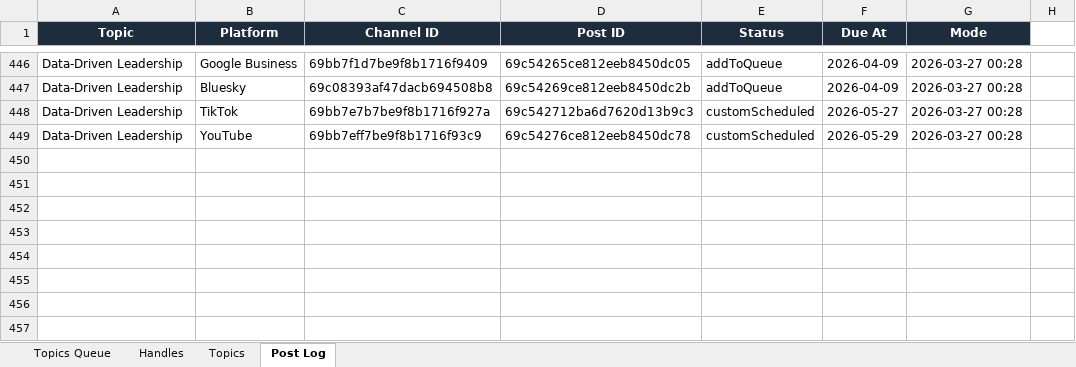
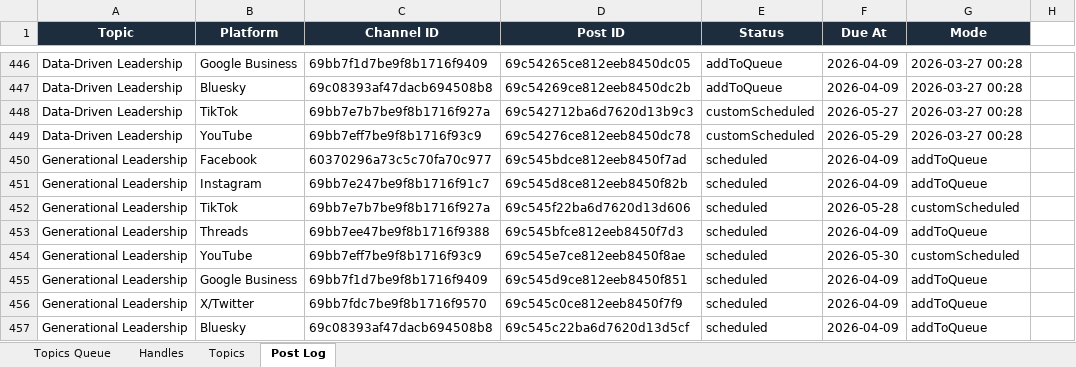
Before and after one commit to jonno-alt/social-images, an Excel workbook: data/handle-database.xlsx, sheet Post Log, drawn as a sheet; only a part is shown, gaps mark what is left out; values as stored, in another font and other column widths than the file's, no borders; the diff names each change by its address in the sheet, - before the commit and + after, or states it on an @@ line.

Commit message:
Update handle-database.xlsx — generational-leadership

```diff
--- a/data/handle-database.xlsx (sheet Post Log)
+++ b/data/handle-database.xlsx (sheet Post Log)
+row 450: Generational Leadership | Facebook | 60370296a73c5c70fa70c977 | 69c545bdce812eeb8450f7ad | scheduled | 2026-04-09 | addToQueue
+row 451: Generational Leadership | Instagram | 69bb7e247be9f8b1716f91c7 | 69c545d8ce812eeb8450f82b | scheduled | 2026-04-09 | addToQueue
+row 452: Generational Leadership | TikTok | 69bb7e7b7be9f8b1716f927a | 69c545f22ba6d7620d13d606 | scheduled | 2026-05-28 | customScheduled
+row 453: Generational Leadership | Threads | 69bb7ee47be9f8b1716f9388 | 69c545bfce812eeb8450f7d3 | scheduled | 2026-04-09 | addToQueue
+row 454: Generational Leadership | YouTube | 69bb7eff7be9f8b1716f93c9 | 69c545e7ce812eeb8450f8ae | scheduled | 2026-05-30 | customScheduled
+row 455: Generational Leadership | Google Business | 69bb7f1d7be9f8b1716f9409 | 69c545d9ce812eeb8450f851 | scheduled | 2026-04-09 | addToQueue
+row 456: Generational Leadership | X/Twitter | 69bb7fdc7be9f8b1716f9570 | 69c545c0ce812eeb8450f7f9 | scheduled | 2026-04-09 | addToQueue
+row 457: Generational Leadership | Bluesky | 69c08393af47dacb694508b8 | 69c545c22ba6d7620d13d5cf | scheduled | 2026-04-09 | addToQueue
```
Also changed, not shown: sheet Handles, sheet Topics Queue, sheet Topics.
